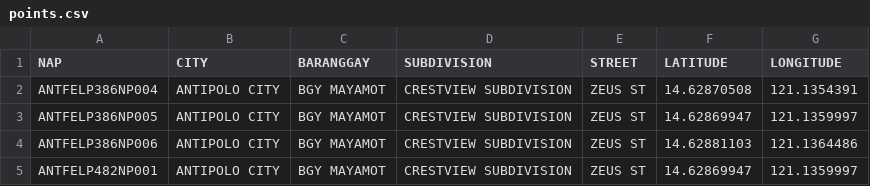
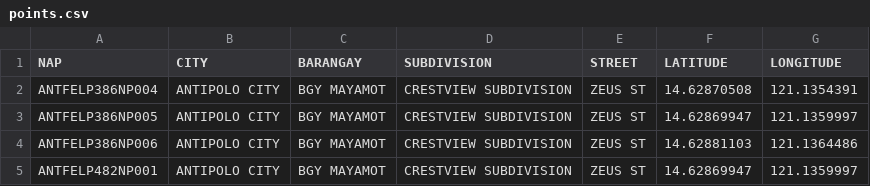
Before and after one commit to semeputer/leaflet-map-demo, a CSV file: data/points.csv, drawn as a sheet; only a part is shown.

Commit message:
Update points.csv

```diff
--- a/data/points.csv
+++ b/data/points.csv
@@ -1,2 +1,2 @@
-NAP,CITY,BARANGGAY,SUBDIVISION,STREET,LATITUDE,LONGITUDE
+NAP,CITY,BARANGAY,SUBDIVISION,STREET,LATITUDE,LONGITUDE
 ANTFELP386NP004,ANTIPOLO CITY,BGY MAYAMOT,CRESTVIEW SUBDIVISION,ZEUS ST,14.62870508,121.1354391
```
